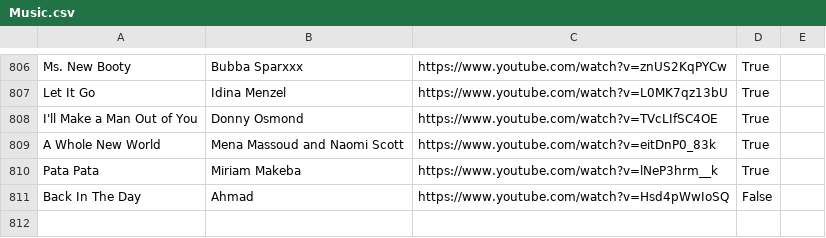
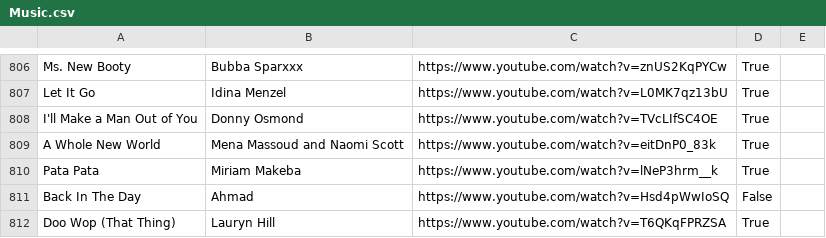
Before and after one commit to davidbailey/Notes, a CSV file: Music.csv, drawn as a sheet; only a part is shown, gaps mark what is left out; the diff names each change by its address in the sheet, - before the commit and + after, or states it on an @@ line.

Commit message:
Update Music.csv

```diff
--- a/Music.csv
+++ b/Music.csv
+row 812: Doo Wop (That Thing) | Lauryn Hill | https://www.youtube.com/watch?v=T6QKqFPRZSA | True
```
